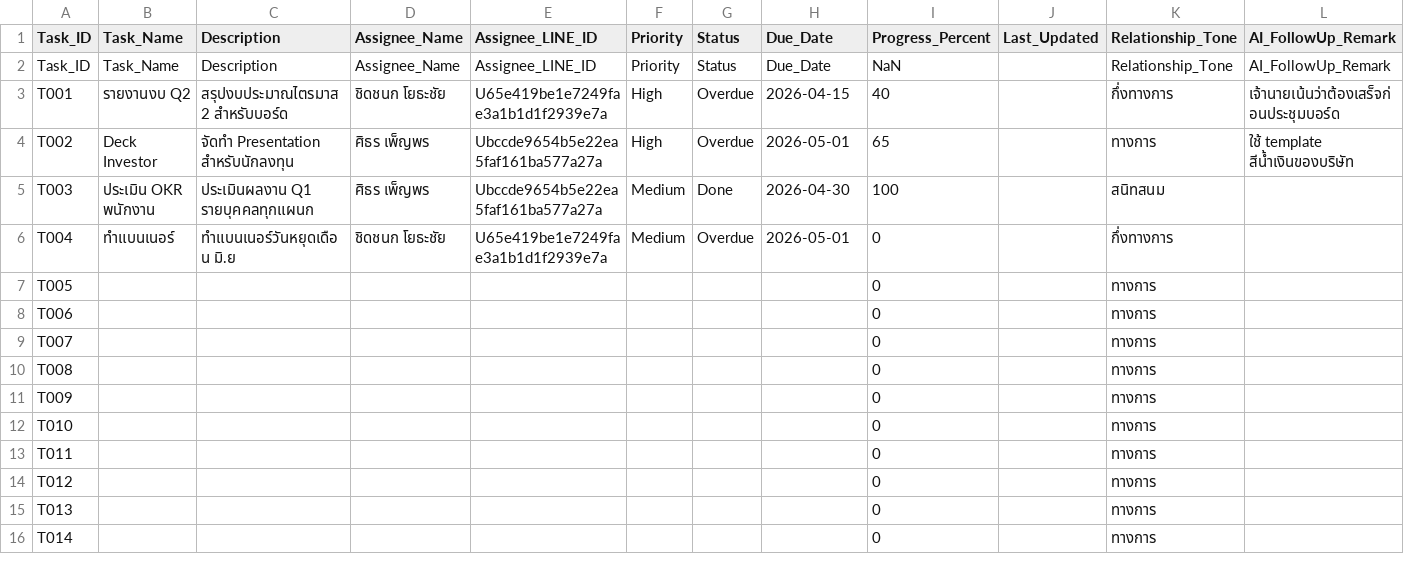
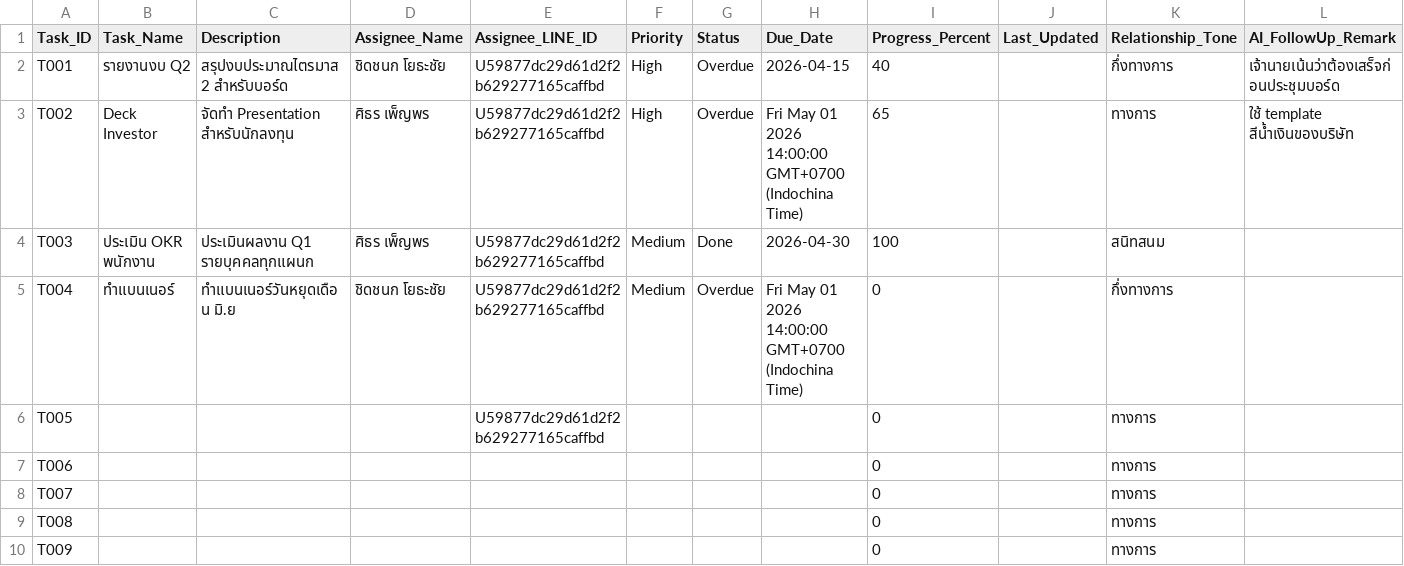
Before and after one commit to chidchanokyo-blip/task-dashboard, a CSV file: data/tasks.csv, drawn as a sheet; only a part is shown; the shorter side is filled out with more unchanged rows.

```diff
--- a/data/tasks.csv
+++ b/data/tasks.csv
@@ -1,8 +1,7 @@
 Task_ID,Task_Name,Description,Assignee_Name,Assignee_LINE_ID,Priority,Status,Due_Date,Progress_Percent,Last_Updated,Relationship_Tone,AI_FollowUp_Remark
-Task_ID,Task_Name,Description,Assignee_Name,Assignee_LINE_ID,Priority,Status,Due_Date,NaN,,Relationship_Tone,AI_FollowUp_Remark
-T001,รายงานงบ Q2,สรุปงบประมาณไตรมาส 2 สำหรับบอร์ด,ชิดชนก โยธะชัย,U65e419be1e7249fae3a1b1d1f2939e7a,High,Overdue,2026-04-15,40,,กึ่งทางการ,เจ้านายเน้นว่าต้องเสร็จก่อนประชุมบอร์ด
-T002,Deck Investor,จัดทำ Presentation สำหรับนักลงทุน,ศิธร เพ็ญพร,Ubccde9654b5e22ea5faf161ba577a27a,High,Overdue,2026-05-01,65,,ทางการ,ใช้ template สีน้ำเงินของบริษัท
-T003,ประเมิน OKR พนักงาน,ประเมินผลงาน Q1 รายบุคคลทุกแผนก,ศิธร เพ็ญพร,Ubccde9654b5e22ea5faf161ba577a27a,Medium,Done,2026-04-30,100,,สนิทสนม,
-T004,ทำแบนเนอร์,ทำแบนเนอร์วันหยุดเดือน มิ.ย,ชิดชนก โยธะชัย,U65e419be1e7249fae3a1b1d1f2939e7a,Medium,Overdue,2026-05-01,0,,กึ่งทางการ,
-T005,,,,,,,,0,,ทางการ,
+T001,รายงานงบ Q2,สรุปงบประมาณไตรมาส 2 สำหรับบอร์ด,ชิดชนก โยธะชัย,U59877dc29d61d2f2b629277165caffbd,High,Overdue,2026-04-15,40,,กึ่งทางการ,เจ้านายเน้นว่าต้องเสร็จก่อนประชุมบอร์ด
+T002,Deck Investor,จัดทำ Presentation สำหรับนักลงทุน,ศิธร เพ็ญพร,U59877dc29d61d2f2b629277165caffbd,High,Overdue,Fri May 01 2026 14:00:00 GMT+0700 (Indochina Time),65,,ทางการ,ใช้ template สีน้ำเงินของบริษัท
+T003,ประเมิน OKR พนักงาน,ประเมินผลงาน Q1 รายบุคคลทุกแผนก,ศิธร เพ็ญพร,U59877dc29d61d2f2b629277165caffbd,Medium,Done,2026-04-30,100,,สนิทสนม,
+T004,ทำแบนเนอร์,ทำแบนเนอร์วันหยุดเดือน มิ.ย,ชิดชนก โยธะชัย,U59877dc29d61d2f2b629277165caffbd,Medium,Overdue,Fri May 01 2026 14:00:00 GMT+0700 (Indochina Time),0,,กึ่งทางการ,
+T005,,,,U59877dc29d61d2f2b629277165caffbd,,,,0,,ทางการ,
 T006,,,,,,,,0,,ทางการ,
```
